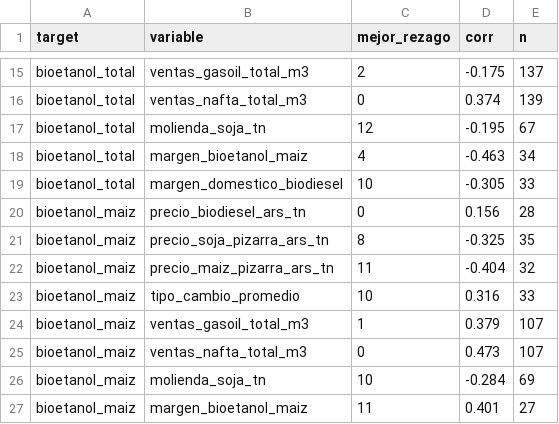
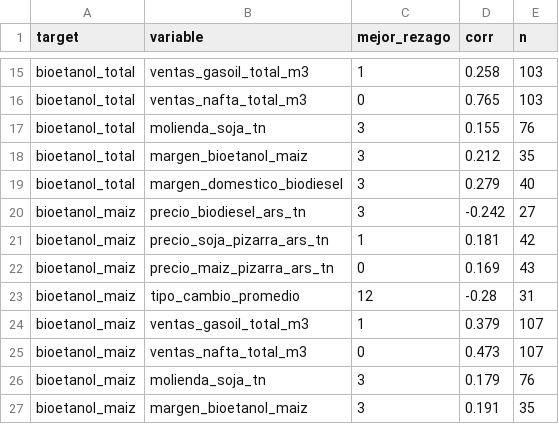
Before and after one commit to Lab2-BCR-UCA/Lab2-BCR, a CSV file: results/ccf_candidatas.csv, drawn as a sheet; only a part is shown, gaps mark what is left out; the diff covers the shown part only; the diff names each change by its address in the sheet, - before the commit and + after, or states it on an @@ line.

Commit message:
SCRUM-28: rework CCF por mecanismo + fixes review (rezagos, protocolo, dlog, conclusiones)

```diff
--- a/results/ccf_candidatas.csv
+++ b/results/ccf_candidatas.csv
-C15 (mejor_rezago): 2
+C15 (mejor_rezago): 1
-D15 (corr): -0.175
+D15 (corr): 0.258
-E15 (n): 137
+E15 (n): 103
-D16 (corr): 0.374
+D16 (corr): 0.765
-E16 (n): 139
+E16 (n): 103
-C17 (mejor_rezago): 12
+C17 (mejor_rezago): 3
-D17 (corr): -0.195
+D17 (corr): 0.155
-E17 (n): 67
+E17 (n): 76
-C18 (mejor_rezago): 4
+C18 (mejor_rezago): 3
-D18 (corr): -0.463
+D18 (corr): 0.212
-E18 (n): 34
+E18 (n): 35
-C19 (mejor_rezago): 10
+C19 (mejor_rezago): 3
-D19 (corr): -0.305
+D19 (corr): 0.279
-E19 (n): 33
+E19 (n): 40
-C20 (mejor_rezago): 0
+C20 (mejor_rezago): 3
-D20 (corr): 0.156
+D20 (corr): -0.242
-E20 (n): 28
+E20 (n): 27
-C21 (mejor_rezago): 8
+C21 (mejor_rezago): 1
-D21 (corr): -0.325
+D21 (corr): 0.181
-E21 (n): 35
+E21 (n): 42
-C22 (mejor_rezago): 11
+C22 (mejor_rezago): 0
-D22 (corr): -0.404
+D22 (corr): 0.169
-E22 (n): 32
+E22 (n): 43
-C23 (mejor_rezago): 10
+C23 (mejor_rezago): 12
-D23 (corr): 0.316
+D23 (corr): -0.28
-E23 (n): 33
+E23 (n): 31
-C26 (mejor_rezago): 10
+C26 (mejor_rezago): 3
-D26 (corr): -0.284
+D26 (corr): 0.179
-E26 (n): 69
+E26 (n): 76
-C27 (mejor_rezago): 11
+C27 (mejor_rezago): 3
-D27 (corr): 0.401
+D27 (corr): 0.191
-E27 (n): 27
+E27 (n): 35
```
Also changed, not shown: 60 edited cells elsewhere in this file, results/variables_candidatas.csv, 8 other files.
